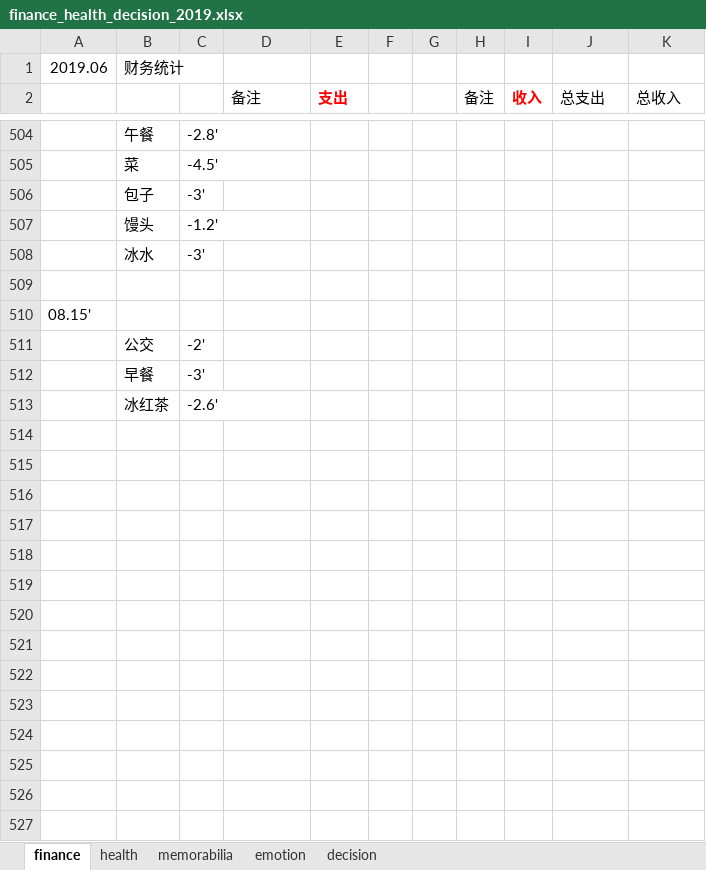
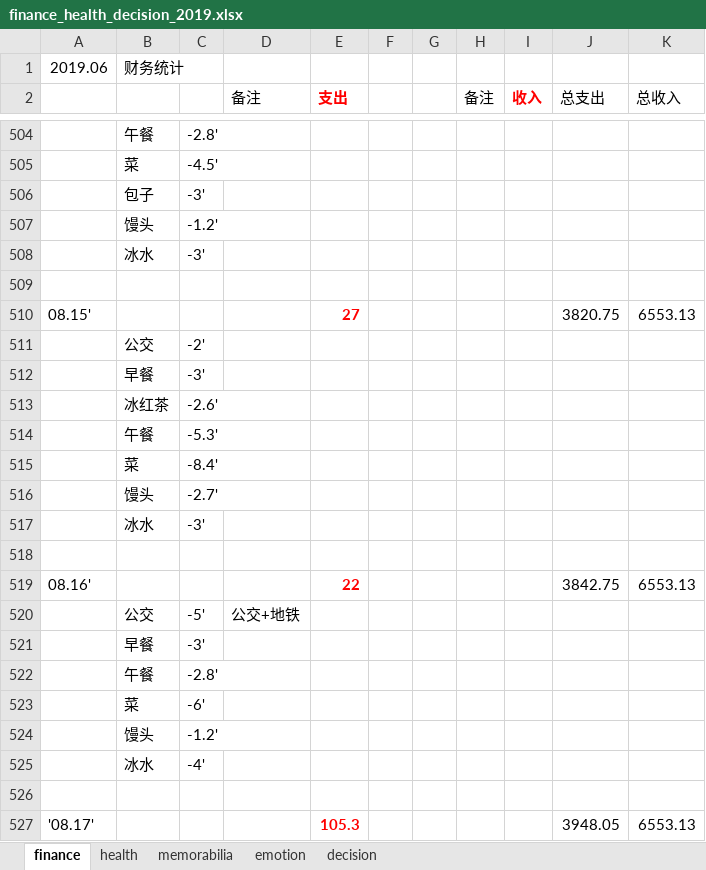
Before and after one commit to ilvcr/planandlife, an Excel workbook: 2019/finance_health_decision_2019.xlsx, sheet finance, drawn as a sheet; only a part is shown, gaps mark what is left out; values as stored, in another font and other column widths than the file's, no borders; removed rows and columns are numbered as before the commit, all else as after; the diff covers the shown part only; the diff names each change by its address in the sheet, - before the commit and + after, or states it on an @@ line.

```diff
--- a/2019/finance_health_decision_2019.xlsx (sheet finance)
+++ b/2019/finance_health_decision_2019.xlsx (sheet finance)
-row 510: 08.15'
+row 510: 08.15' |  |  |  | 27 |  |  |  |  | 3820.75 | 6553.13
+row 514:  | 午餐 | -5.3'
+row 515:  | 菜 | -8.4'
+row 516:  | 馒头 | -2.7'
+row 517:  | 冰水 | -3'
+row 518: (empty)
+row 519: 08.16' |  |  |  | 22 |  |  |  |  | 3842.75 | 6553.13
+row 520:  | 公交 | -5' | 公交+地铁
+row 521:  | 早餐 | -3'
+row 522:  | 午餐 | -2.8'
+row 523:  | 菜 | -6'
+row 524:  | 馒头 | -1.2'
+row 525:  | 冰水 | -4'
+row 526: (empty)
+row 527: '08.17' |  |  |  | 105.3 |  |  |  |  | 3948.05 | 6553.13
```
Also changed, not shown: 12 added rows elsewhere in this sheet, sheet memorabilia, sheet health, sheet emotion, 1 other file.
